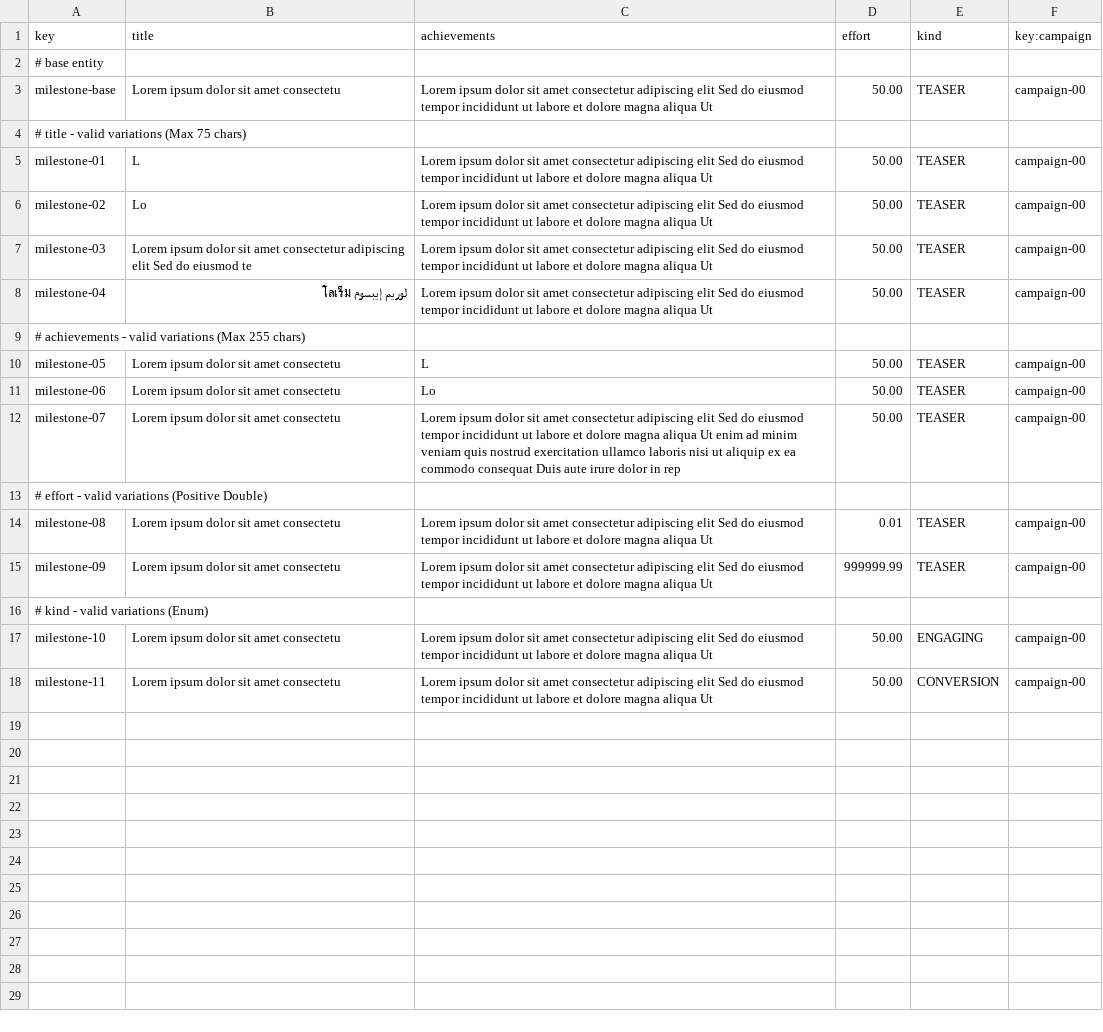
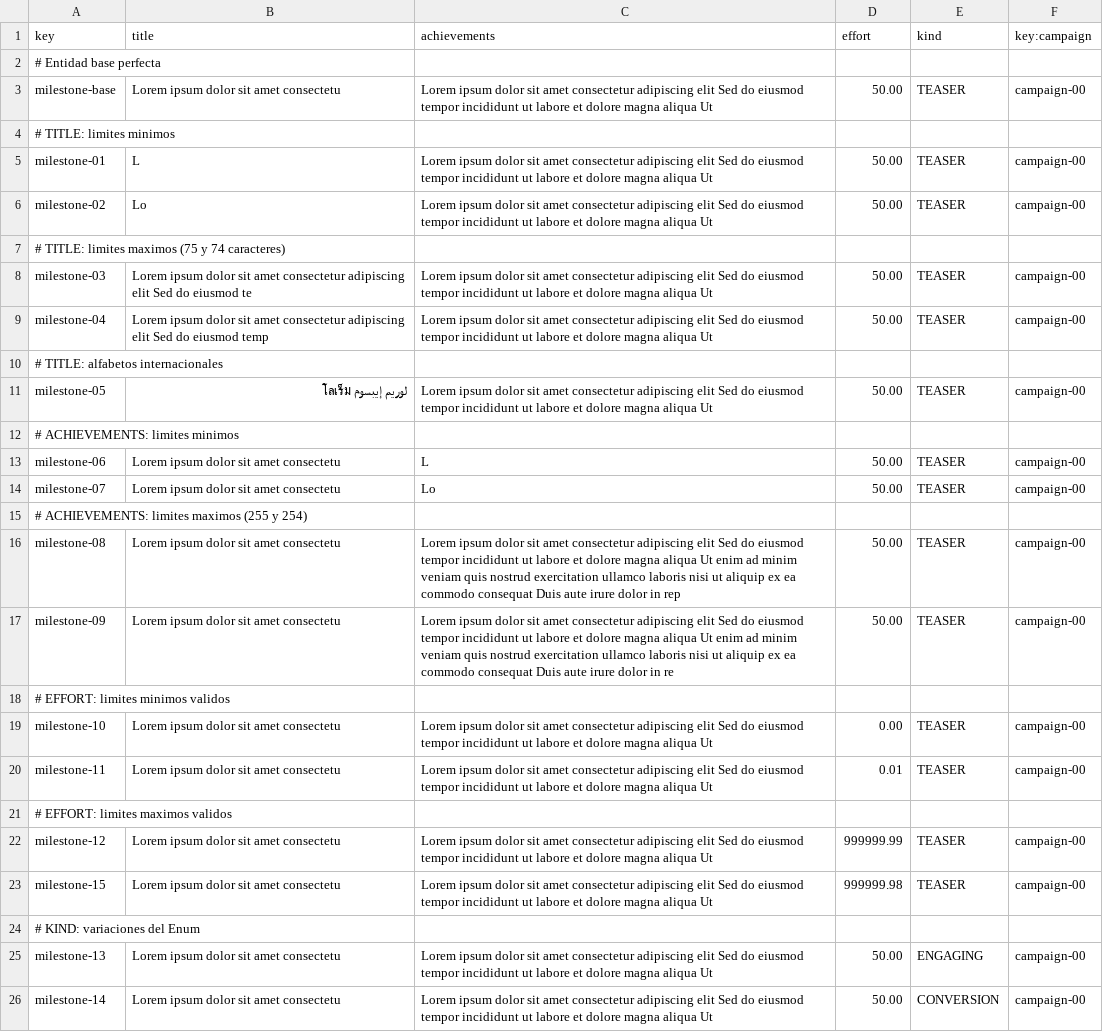
Before and after one commit to ThePayan/Acme-Starters-C, a CSV file: src/main/resources/WEB-INF/data/sample/batch-01/milestone.csv, drawn as a sheet.

Commit message:
fix: now check all samples

```diff
--- a/src/main/resources/WEB-INF/data/sample/batch-01/milestone.csv
+++ b/src/main/resources/WEB-INF/data/sample/batch-01/milestone.csv
@@ -1,18 +1,26 @@
 key,title,achievements,effort,kind,key:campaign
-# base entity,,,,,
+# Entidad base perfecta,,,,,
 milestone-base,Lorem ipsum dolor sit amet consectetu,Lorem ipsum dolor sit amet consectetur adipiscing elit Sed do eiusmod tempor incididunt ut labore et dolore magna aliqua Ut,50.00,TEASER,campaign-00
-# title - valid variations (Max 75 chars),,,,,
+# TITLE: limites minimos,,,,,
 milestone-01,L,Lorem ipsum dolor sit amet consectetur adipiscing elit Sed do eiusmod tempor incididunt ut labore et dolore magna aliqua Ut,50.00,TEASER,campaign-00
 milestone-02,Lo,Lorem ipsum dolor sit amet consectetur adipiscing elit Sed do eiusmod tempor incididunt ut labore et dolore magna aliqua Ut,50.00,TEASER,campaign-00
+# TITLE: limites maximos (75 y 74 caracteres),,,,,
 milestone-03,Lorem ipsum dolor sit amet consectetur adipiscing elit Sed do eiusmod te,Lorem ipsum dolor sit amet consectetur adipiscing elit Sed do eiusmod tempor incididunt ut labore et dolore magna aliqua Ut,50.00,TEASER,campaign-00
-milestone-04,لوريم إيبسوم โลเร็ม,Lorem ipsum dolor sit amet consectetur adipiscing elit Sed do eiusmod tempor incididunt ut labore et dolore magna aliqua Ut,50.00,TEASER,campaign-00
-# achievements - valid variations (Max 255 chars),,,,,
-milestone-05,Lorem ipsum dolor sit amet consectetu,L,50.00,TEASER,campaign-00
-milestone-06,Lorem ipsum dolor sit amet consectetu,Lo,50.00,TEASER,campaign-00
-milestone-07,Lorem ipsum dolor sit amet consectetu,Lorem ipsum dolor sit amet consectetur adipiscing elit Sed do eiusmod tempor incididunt ut labore et dolore magna aliqua Ut enim ad minim veniam quis nostrud exercitation ullamco laboris nisi ut aliquip ex ea commodo consequat Duis aute irure dolor in rep,50.00,TEASER,campaign-00
-# effort - valid variations (Positive Double),,,,,
-milestone-08,Lorem ipsum dolor sit amet consectetu,Lorem ipsum dolor sit amet consectetur adipiscing elit Sed do eiusmod tempor incididunt ut labore et dolore magna aliqua Ut,0.01,TEASER,campaign-00
-milestone-09,Lorem ipsum dolor sit amet consectetu,Lorem ipsum dolor sit amet consectetur adipiscing elit Sed do eiusmod tempor incididunt ut labore et dolore magna aliqua Ut,999999.99,TEASER,campaign-00
-# kind - valid variations (Enum),,,,,
-milestone-10,Lorem ipsum dolor sit amet consectetu,Lorem ipsum dolor sit amet consectetur adipiscing elit Sed do eiusmod tempor incididunt ut labore et dolore magna aliqua Ut,50.00,ENGAGING,campaign-00
-milestone-11,Lorem ipsum dolor sit amet consectetu,Lorem ipsum dolor sit amet consectetur adipiscing elit Sed do eiusmod tempor incididunt ut labore et dolore magna aliqua Ut,50.00,CONVERSION,campaign-00
+milestone-04,Lorem ipsum dolor sit amet consectetur adipiscing elit Sed do eiusmod temp,Lorem ipsum dolor sit amet consectetur adipiscing elit Sed do eiusmod tempor incididunt ut labore et dolore magna aliqua Ut,50.00,TEASER,campaign-00
+# TITLE: alfabetos internacionales,,,,,
+milestone-05,لوريم إيبسوم โลเร็ม,Lorem ipsum dolor sit amet consectetur adipiscing elit Sed do eiusmod tempor incididunt ut labore et dolore magna aliqua Ut,50.00,TEASER,campaign-00
+# ACHIEVEMENTS: limites minimos,,,,,
+milestone-06,Lorem ipsum dolor sit amet consectetu,L,50.00,TEASER,campaign-00
+milestone-07,Lorem ipsum dolor sit amet consectetu,Lo,50.00,TEASER,campaign-00
+# ACHIEVEMENTS: limites maximos (255 y 254),,,,,
+milestone-08,Lorem ipsum dolor sit amet consectetu,Lorem ipsum dolor sit amet consectetur adipiscing elit Sed do eiusmod tempor incididunt ut labore et dolore magna aliqua Ut enim ad minim veniam quis nostrud exercitation ullamco laboris nisi ut aliquip ex ea commodo consequat Duis aute irure dolor in rep,50.00,TEASER,campaign-00
+milestone-09,Lorem ipsum dolor sit amet consectetu,Lorem ipsum dolor sit amet consectetur adipiscing elit Sed do eiusmod tempor incididunt ut labore et dolore magna aliqua Ut enim ad minim veniam quis nostrud exercitation ullamco laboris nisi ut aliquip ex ea commodo consequat Duis aute irure dolor in re,50.00,TEASER,campaign-00
+# EFFORT: limites minimos validos,,,,,
+milestone-10,Lorem ipsum dolor sit amet consectetu,Lorem ipsum dolor sit amet consectetur adipiscing elit Sed do eiusmod tempor incididunt ut labore et dolore magna aliqua Ut,0.00,TEASER,campaign-00
+milestone-11,Lorem ipsum dolor sit amet consectetu,Lorem ipsum dolor sit amet consectetur adipiscing elit Sed do eiusmod tempor incididunt ut labore et dolore magna aliqua Ut,0.01,TEASER,campaign-00
+# EFFORT: limites maximos validos,,,,,
+milestone-12,Lorem ipsum dolor sit amet consectetu,Lorem ipsum dolor sit amet consectetur adipiscing elit Sed do eiusmod tempor incididunt ut labore et dolore magna aliqua Ut,999999.99,TEASER,campaign-00
+milestone-15,Lorem ipsum dolor sit amet consectetu,Lorem ipsum dolor sit amet consectetur adipiscing elit Sed do eiusmod tempor incididunt ut labore et dolore magna aliqua Ut,999999.98,TEASER,campaign-00
+# KIND: variaciones del Enum,,,,,
+milestone-13,Lorem ipsum dolor sit amet consectetu,Lorem ipsum dolor sit amet consectetur adipiscing elit Sed do eiusmod tempor incididunt ut labore et dolore magna aliqua Ut,50.00,ENGAGING,campaign-00
+milestone-14,Lorem ipsum dolor sit amet consectetu,Lorem ipsum dolor sit amet consectetur adipiscing elit Sed do eiusmod tempor incididunt ut labore et dolore magna aliqua Ut,50.00,CONVERSION,campaign-00
```
Also changed, not shown: src/main/resources/WEB-INF/data/sample/batch-01/campaign.csv, src/main/resources/WEB-INF/data/sample/batch-01/spokesperson.csv.
